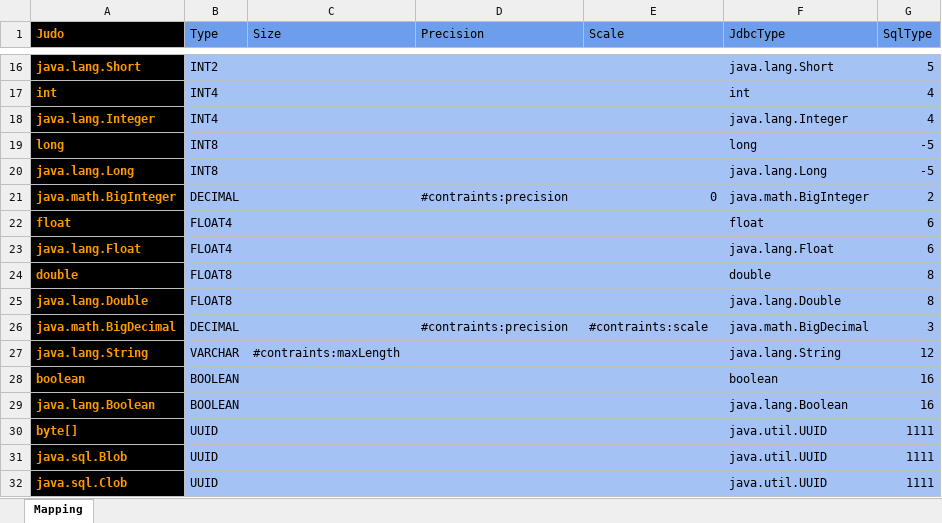
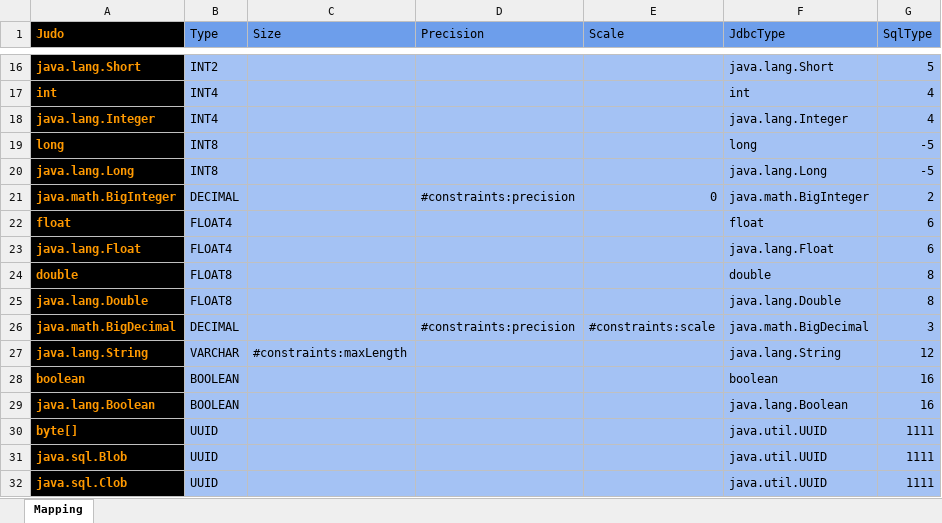
Before and after one commit to BlackBeltTechnology/judo-tatami-core, an Excel workbook: judo-tatami-asm2rdbms/model/RDBMS_Data_Types_Postgres.xlsx, sheet Mapping, drawn as a sheet; only a part is shown, gaps mark what is left out; values as stored, in another font and other column widths than the file's, no borders; the diff names each change by its address in the sheet, - before the commit and + after, or states it on an @@ line.

Commit message:
JNG-2588: fix typo in excels and add parsing util to field.eol

```diff
--- a/judo-tatami-asm2rdbms/model/RDBMS_Data_Types_Postgres.xlsx (sheet Mapping)
+++ b/judo-tatami-asm2rdbms/model/RDBMS_Data_Types_Postgres.xlsx (sheet Mapping)
-D21 (Precision): #contraints:precision
+D21 (Precision): #constraints:precision
-D26 (Precision): #contraints:precision
+D26 (Precision): #constraints:precision
-E26 (Scale): #contraints:scale
+E26 (Scale): #constraints:scale
-C27 (Size): #contraints:maxLength
+C27 (Size): #constraints:maxLength
```
Also changed, not shown: judo-tatami-asm2rdbms/model/RDBMS_Data_Types_Hsqldb.xlsx, judo-tatami-asm2rdbms/model/RDBMS_Data_Types_Oracle.xlsx, 1 other file.
